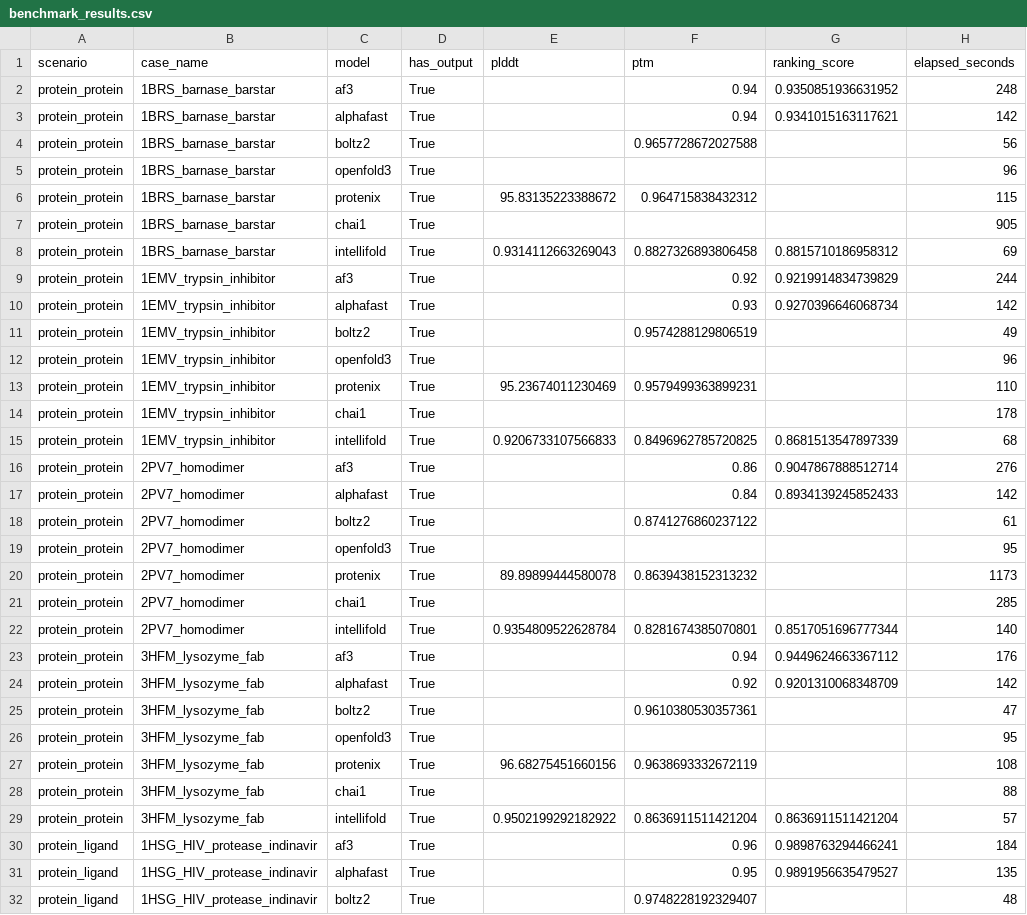
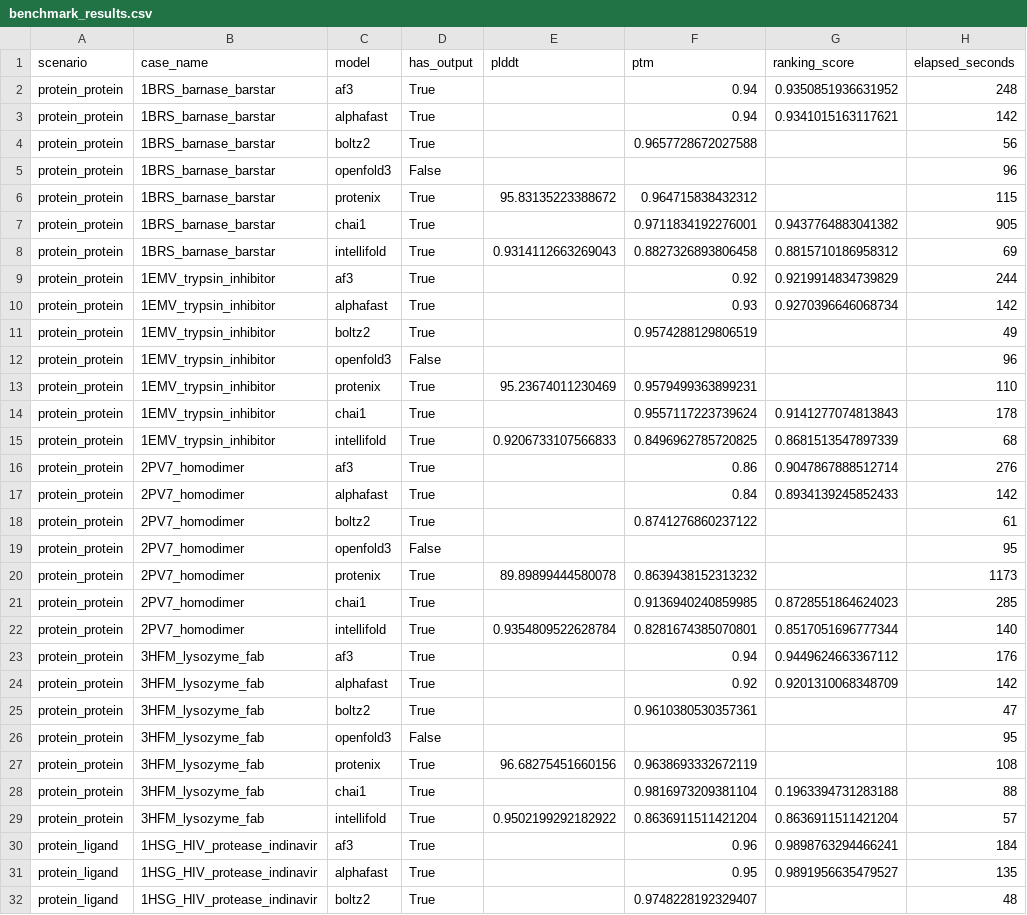
Before and after one commit to ZiChenWang114514/FoldBenchmark, a CSV file: results/benchmark_results.csv, drawn as a sheet; only a part is shown; the diff covers the shown part only.

Commit message:
Fix Chai-1 score parser + correct OpenFold3 success rate
The previous collect_results.py couldn't read Chai-1's scores.model_idx_*.npz
format, so the README showed Chai-1 pTM as missing for every case. After adding
numpy-based .npz parsing, Chai-1 turns out to lead on PPI/ligand/monomer pTM
(0.96 / 0.94 / 0.84), slightly above Boltz-2.

OpenFold3 was also misreported as 7/23 success. Audit of all 23 case logs shows
every one ends with 'Successful Queries: 0/1' — no .cif files anywhere on disk.
Corrected to 0/23. Tightened has_output to require .cif presence so generic JSON
configs no longer count as success.

- scripts/collect_results.py: add Chai-1 .npz block; require .cif for has_output
- README.md: corrected Chai-1 pTM column, OpenFold3 0/23, new key findings
- results/{summary.md,benchmark_results.csv}: regenerated

Verifications kept: Chai-1 5V3F RNA case still succeeded (pTM=0.37) — the only
non-AF3/Boltz-2/IntelliFold model with any RNA output.

```diff
--- a/results/benchmark_results.csv
+++ b/results/benchmark_results.csv
@@ -4,5 +4,5 @@ protein_protein,1BRS_barnase_barstar,alphafast,True,,0.94,0.9341015163117621,142
 protein_protein,1BRS_barnase_barstar,boltz2,True,,0.9657728672027588,,56
-protein_protein,1BRS_barnase_barstar,openfold3,True,,,,96
+protein_protein,1BRS_barnase_barstar,openfold3,False,,,,96
 protein_protein,1BRS_barnase_barstar,protenix,True,95.83135223388672,0.964715838432312,,115
-protein_protein,1BRS_barnase_barstar,chai1,True,,,,905
+protein_protein,1BRS_barnase_barstar,chai1,True,,0.9711834192276001,0.9437764883041382,905
 protein_protein,1BRS_barnase_barstar,intellifold,True,0.9314112663269043,0.8827326893806458,0.8815710186958312,69
@@ -11,5 +11,5 @@ protein_protein,1EMV_trypsin_inhibitor,alphafast,True,,0.93,0.9270396646068734,1
 protein_protein,1EMV_trypsin_inhibitor,boltz2,True,,0.9574288129806519,,49
-protein_protein,1EMV_trypsin_inhibitor,openfold3,True,,,,96
+protein_protein,1EMV_trypsin_inhibitor,openfold3,False,,,,96
 protein_protein,1EMV_trypsin_inhibitor,protenix,True,95.23674011230469,0.9579499363899231,,110
-protein_protein,1EMV_trypsin_inhibitor,chai1,True,,,,178
+protein_protein,1EMV_trypsin_inhibitor,chai1,True,,0.9557117223739624,0.9141277074813843,178
 protein_protein,1EMV_trypsin_inhibitor,intellifold,True,0.9206733107566833,0.8496962785720825,0.8681513547897339,68
@@ -18,5 +18,5 @@ protein_protein,2PV7_homodimer,alphafast,True,,0.84,0.8934139245852433,142
 protein_protein,2PV7_homodimer,boltz2,True,,0.8741276860237122,,61
-protein_protein,2PV7_homodimer,openfold3,True,,,,95
+protein_protein,2PV7_homodimer,openfold3,False,,,,95
 protein_protein,2PV7_homodimer,protenix,True,89.89899444580078,0.8639438152313232,,1173
-protein_protein,2PV7_homodimer,chai1,True,,,,285
+protein_protein,2PV7_homodimer,chai1,True,,0.9136940240859985,0.8728551864624023,285
 protein_protein,2PV7_homodimer,intellifold,True,0.9354809522628784,0.8281674385070801,0.8517051696777344,140
@@ -25,5 +25,5 @@ protein_protein,3HFM_lysozyme_fab,alphafast,True,,0.92,0.9201310068348709,142
 protein_protein,3HFM_lysozyme_fab,boltz2,True,,0.9610380530357361,,47
-protein_protein,3HFM_lysozyme_fab,openfold3,True,,,,95
+protein_protein,3HFM_lysozyme_fab,openfold3,False,,,,95
 protein_protein,3HFM_lysozyme_fab,protenix,True,96.68275451660156,0.9638693332672119,,108
-protein_protein,3HFM_lysozyme_fab,chai1,True,,,,88
+protein_protein,3HFM_lysozyme_fab,chai1,True,,0.9816973209381104,0.1963394731283188,88
 protein_protein,3HFM_lysozyme_fab,intellifold,True,0.9502199292182922,0.8636911511421204,0.8636911511421204,57
```
Also changed, not shown: 51 edited cells elsewhere in this file, 3 other files.
